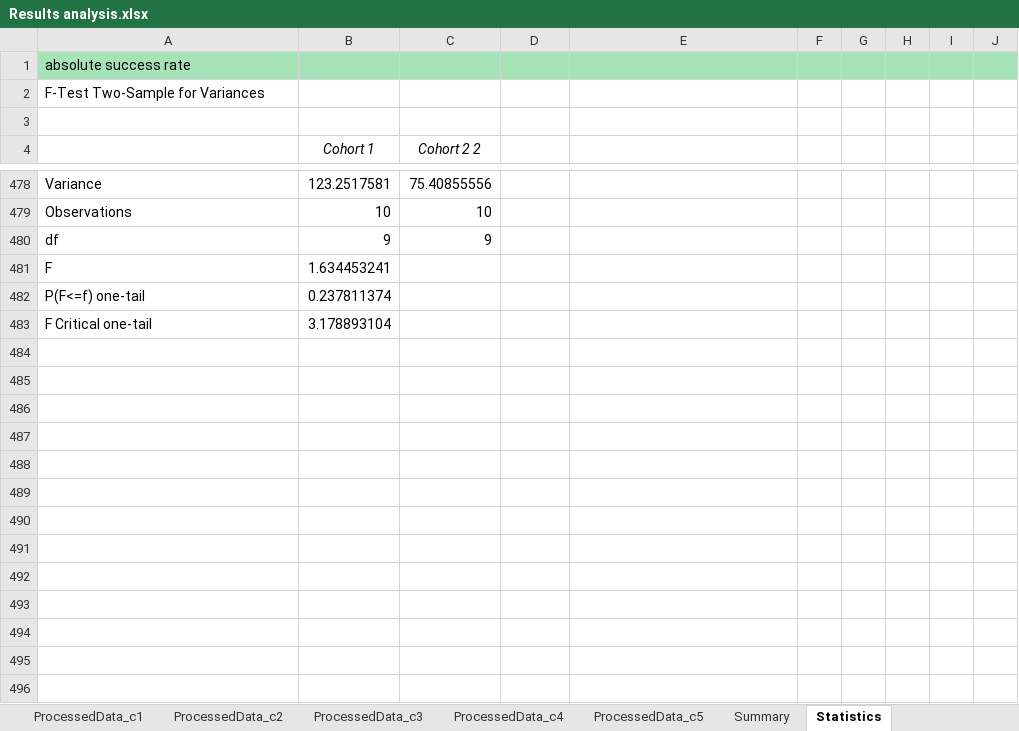
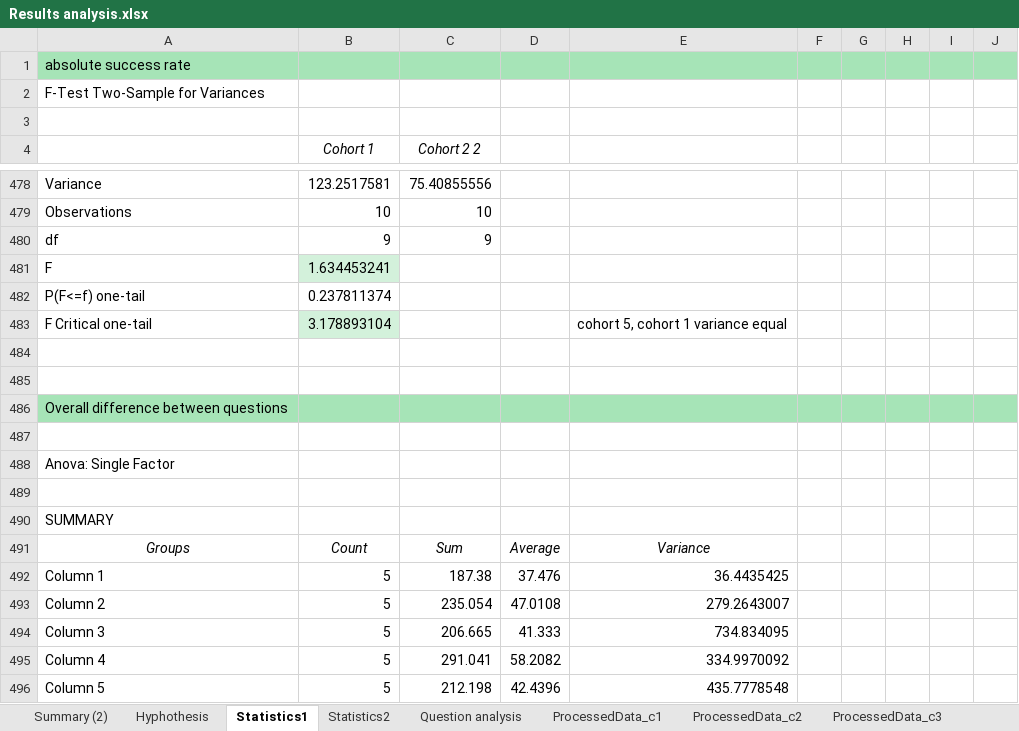
Before and after one commit to Talivni/Ts-and-Ls, an Excel workbook: Full experiment results/Results analysis.xlsx, sheet Statistics1, drawn as a sheet; only a part is shown, gaps mark what is left out; values as stored, in another font and other column widths than the file's, no borders; the diff covers the shown part only; the diff names each change by its address in the sheet, - before the commit and + after, or states it on an @@ line.

```diff
--- a/Full experiment results/Results analysis.xlsx (sheet Statistics1)
+++ b/Full experiment results/Results analysis.xlsx (sheet Statistics1)
-sheet tab: Statistics
+sheet tab: Statistics1
+sheet tab: Summary (2)
+sheet tab: Hyphothesis
+sheet tab: Statistics2
+sheet tab: Question analysis
@@ sheet tab order changed: Summary (2) | Hyphothesis | Statistics1 | Statistics2 | Question analysis | ProcessedData_c1 | ProcessedData_c2 | ProcessedData_c3 @@
-B481 fill: none
+B481 fill: #D3F1DB
-B483 fill: none
+B483 fill: #D3F1DB
-E483: (empty)
+E483: cohort 5, cohort 1 variance equal
+row 484: (empty)
+row 485: (empty)
+row 486: Overall difference between questions
+row 487: (empty)
+row 488: Anova: Single Factor
+row 489: (empty)
+row 490: SUMMARY
+row 491: Groups | Count | Sum | Average | Variance
+row 492: Column 1 | 5 | 187.38 | 37.476 | 36.4435425
+row 493: Column 2 | 5 | 235.054 | 47.0108 | 279.2643007
+row 494: Column 3 | 5 | 206.665 | 41.333 | 734.834095
+row 495: Column 4 | 5 | 291.041 | 58.2082 | 334.9970092
+row 496: Column 5 | 5 | 212.198 | 42.4396 | 435.7778548
```
Also changed, not shown: 9 added rows and 1 edited cell elsewhere in this sheet, sheet ProcessedData_c1, sheet ProcessedData_c3, sheet ProcessedData_c2, sheet ProcessedData_c4, sheet ProcessedData_c5, sheet Summary, charts or pictures, 1 other file.
